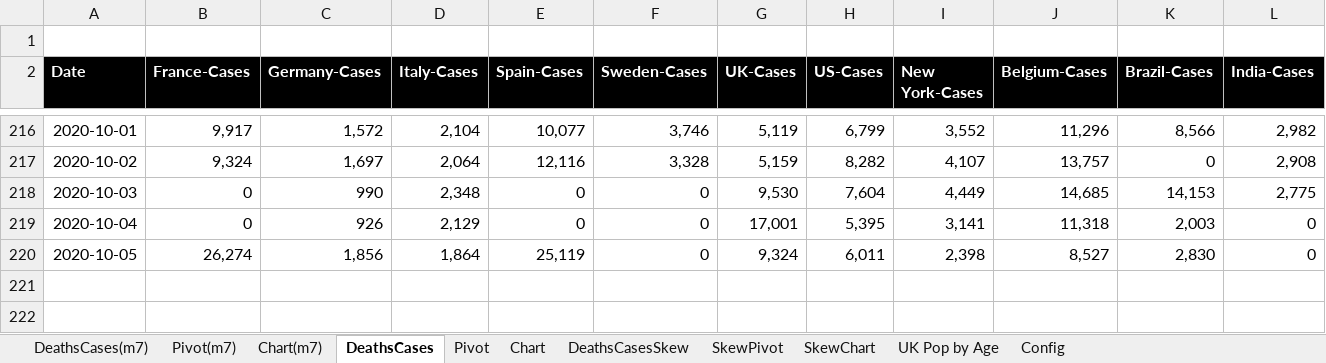
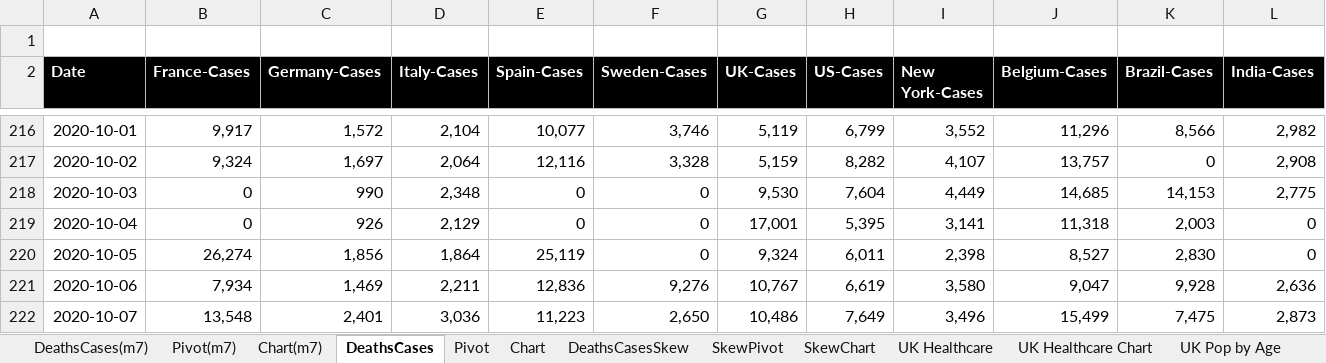
Before and after one commit to jonjon86/covid-19, an Excel workbook: sheets/Covid-19 Analysis - Cases.xlsx, sheet DeathsCases, drawn as a sheet; only a part is shown, gaps mark what is left out; values as stored, in another font and other column widths than the file's, no borders; rows hold the shown columns only; the diff names each change by its address in the sheet, - before the commit and + after, or states it on an @@ line.

```diff
--- a/sheets/Covid-19 Analysis - Cases.xlsx (sheet DeathsCases)
+++ b/sheets/Covid-19 Analysis - Cases.xlsx (sheet DeathsCases)
+sheet tab: UK Healthcare
+sheet tab: UK Healthcare Chart
+row 221: 2020-10-06 | 7,934 | 1,469 | 2,211 | 12,836 | 9,276 | 10,767 | 6,619 | 3,580 | 9,047 | 9,928 | 2,636
+row 222: 2020-10-07 | 13,548 | 2,401 | 3,036 | 11,223 | 2,650 | 10,486 | 7,649 | 3,496 | 15,499 | 7,475 | 2,873
```
Also changed, not shown: sheet SkewPivot, sheet DeathsCases(m7), sheet DeathsCasesSkew, sheet Pivot(m7), sheet Pivot, charts or pictures, data/covid-19-pandas-output-scandi.xlsx, data/covid-19-pandas-output-us.xlsx, 3 other files.
